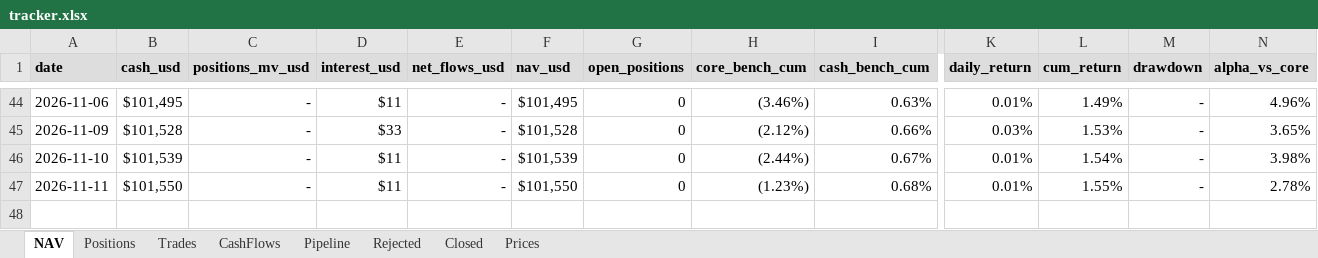
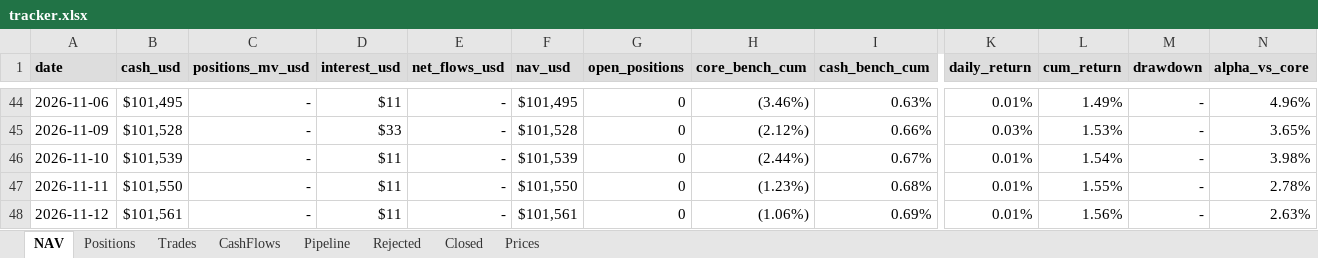
Before and after one commit to thmartinsmonteiro-netizen/hedgefund, an Excel workbook: reports/tracker.xlsx, sheet NAV, drawn as a sheet; only a part is shown, gaps mark what is left out; values as stored, in another font and other column widths than the file's, no borders; rows hold the shown columns only; the diff names each change by its address in the sheet, - before the commit and + after, or states it on an @@ line.

```diff
--- a/reports/tracker.xlsx (sheet NAV)
+++ b/reports/tracker.xlsx (sheet NAV)
+row 48: 2026-11-12 | $101,561 | - | $11 | - | $101,561 | 0 | (1.06%) | 0.69% | 0.01% | 1.56% | - | 2.63%
```
Also changed, not shown: sheet Prices, sheet Positions, 4 other files.
